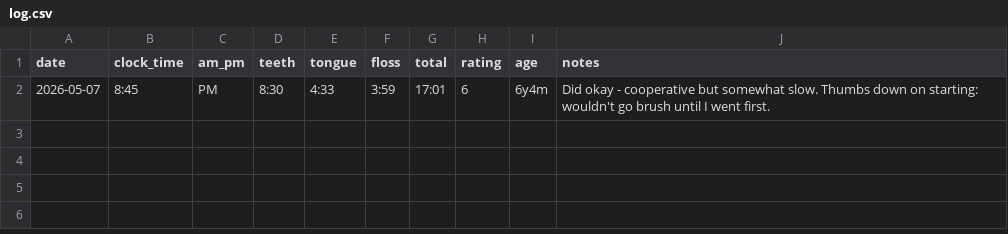
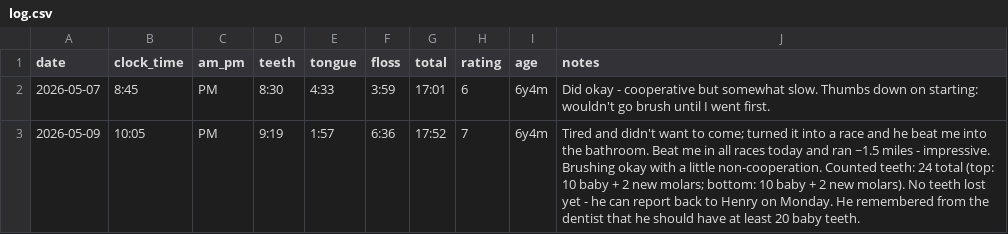
Before and after one commit to xinpw8/PufferLib, a CSV file: toothbrushing/log.csv, drawn as a sheet; the diff names each change by its address in the sheet, - before the commit and + after, or states it on an @@ line.

```diff
--- a/toothbrushing/log.csv
+++ b/toothbrushing/log.csv
+row 3: 2026-05-09 | 10:05 | PM | 9:19 | 1:57 | 6:36 | 17:52 | 7 | 6y4m | Tired and didn't want to come; turned it into a race and he beat me into the bathroom. Beat me in all races today and ran ~1.5 miles - impressive. Brushing okay with a little non-cooperation. Counted teeth: 24 total (top: 10 baby + 2 new molars; bottom: 10 baby + 2 new molars). No teeth lost yet - he can report back to Henry on Monday. He remembered from the dentist that he should have at least 20 baby teeth.
```
